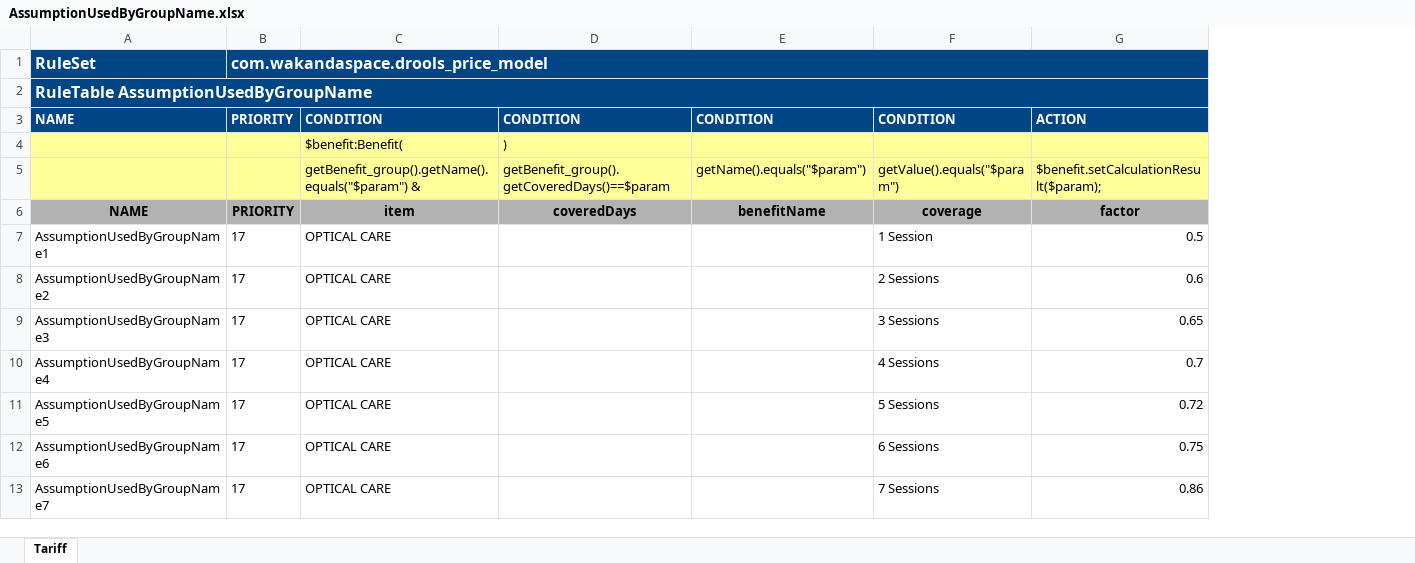
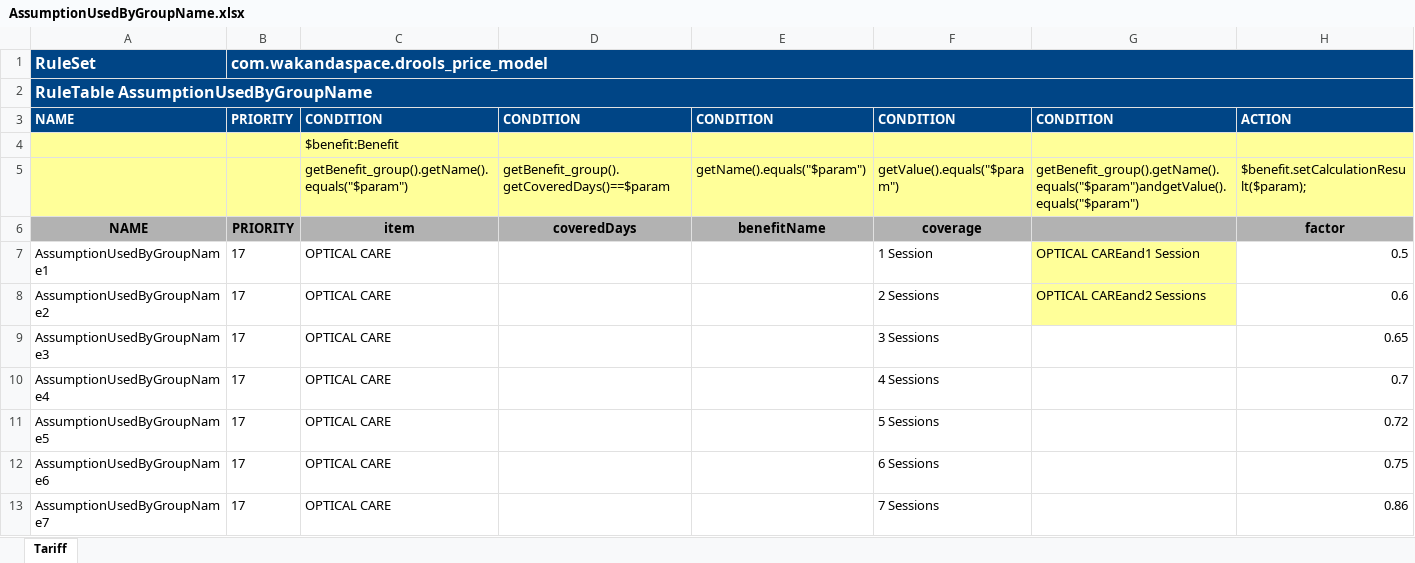
Before and after one commit to Satadl/drools-price-model, an Excel workbook: src/main/resources/com/wakandaspace/drools_price_model/AssumptionUsedByGroupName.xlsx, sheet Tariff, drawn as a sheet; only a part is shown; values as stored, in another font and other column widths than the file's, no borders; removed rows and columns are numbered as before the commit, all else as after; the diff names each change by its address in the sheet, - before the commit and + after, or states it on an @@ line.

Commit message:
Uploaded 05-May-2021 10:05:33 {/src/main/resources/com/wakandaspace/drools_price_model/AssumptionUsedByGroupName.xlsx}

```diff
--- a/src/main/resources/com/wakandaspace/drools_price_model/AssumptionUsedByGroupName.xlsx (sheet Tariff)
+++ b/src/main/resources/com/wakandaspace/drools_price_model/AssumptionUsedByGroupName.xlsx (sheet Tariff)
+column G, row 3: CONDITION; rows 5-8: getBenefit_group().getName().equals("$param")andgetValue().equals("$param") |  | OPTICAL CAREand1 Session | OPTICAL CAREand2 Sessions
-row 4:  |  | $benefit:Benefit( | )
+row 4:  |  | $benefit:Benefit
-C5: getBenefit_group().getName().equals("$param") &
+C5: getBenefit_group().getName().equals("$param")
```
